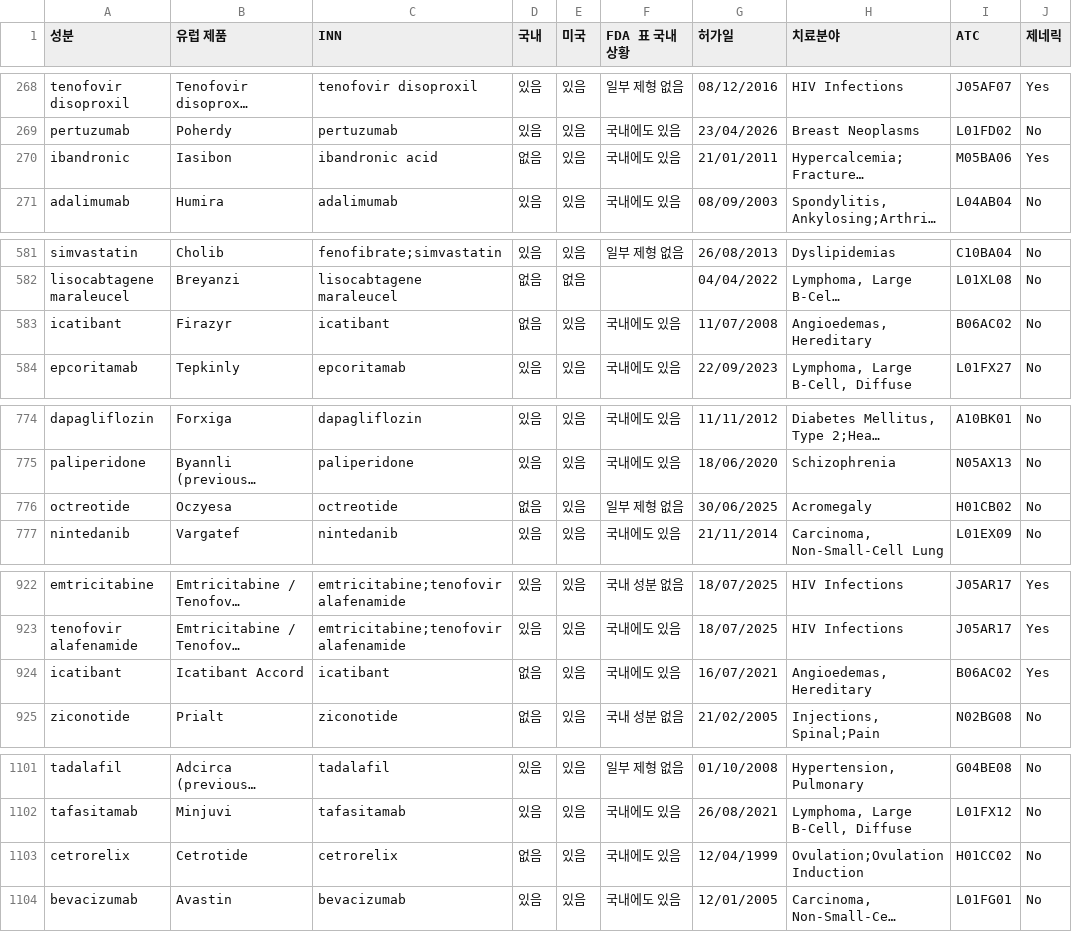
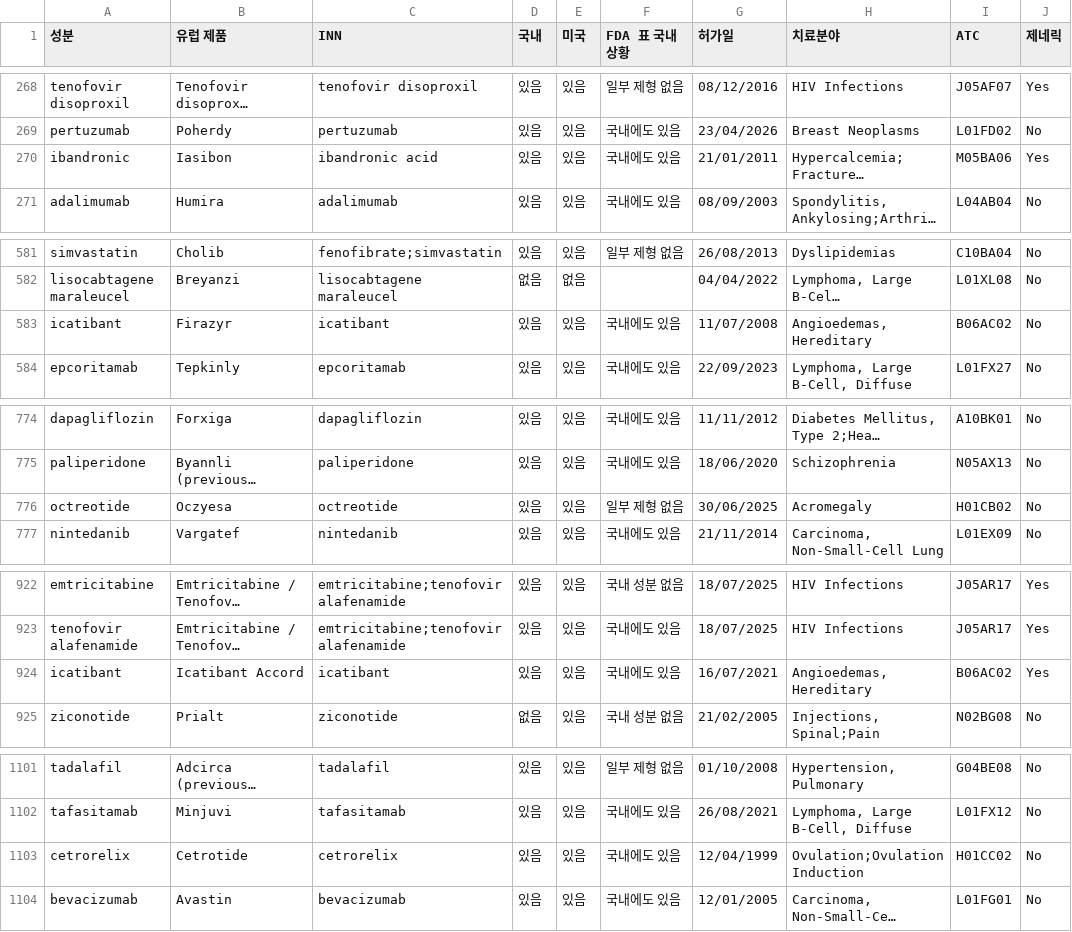
Before and after one commit to lucanus8-cmd/lucanus8-cmd-product-review, a CSV file: review/ema_products.csv, drawn as a sheet; only a part is shown, gaps mark what is left out; long unchanged cells end in …; the diff covers the shown part only; the diff names each change by its address in the sheet, - before the commit and + after, or states it on an @@ line.

```diff
--- a/review/ema_products.csv
+++ b/review/ema_products.csv
-D270 (국내): 없음
+D270 (국내): 있음
-D583 (국내): 없음
+D583 (국내): 있음
-D776 (국내): 없음
+D776 (국내): 있음
-D924 (국내): 없음
+D924 (국내): 있음
-D1103 (국내): 없음
+D1103 (국내): 있음
```
Also changed, not shown: 25 edited cells elsewhere in this file, 1 other file.
